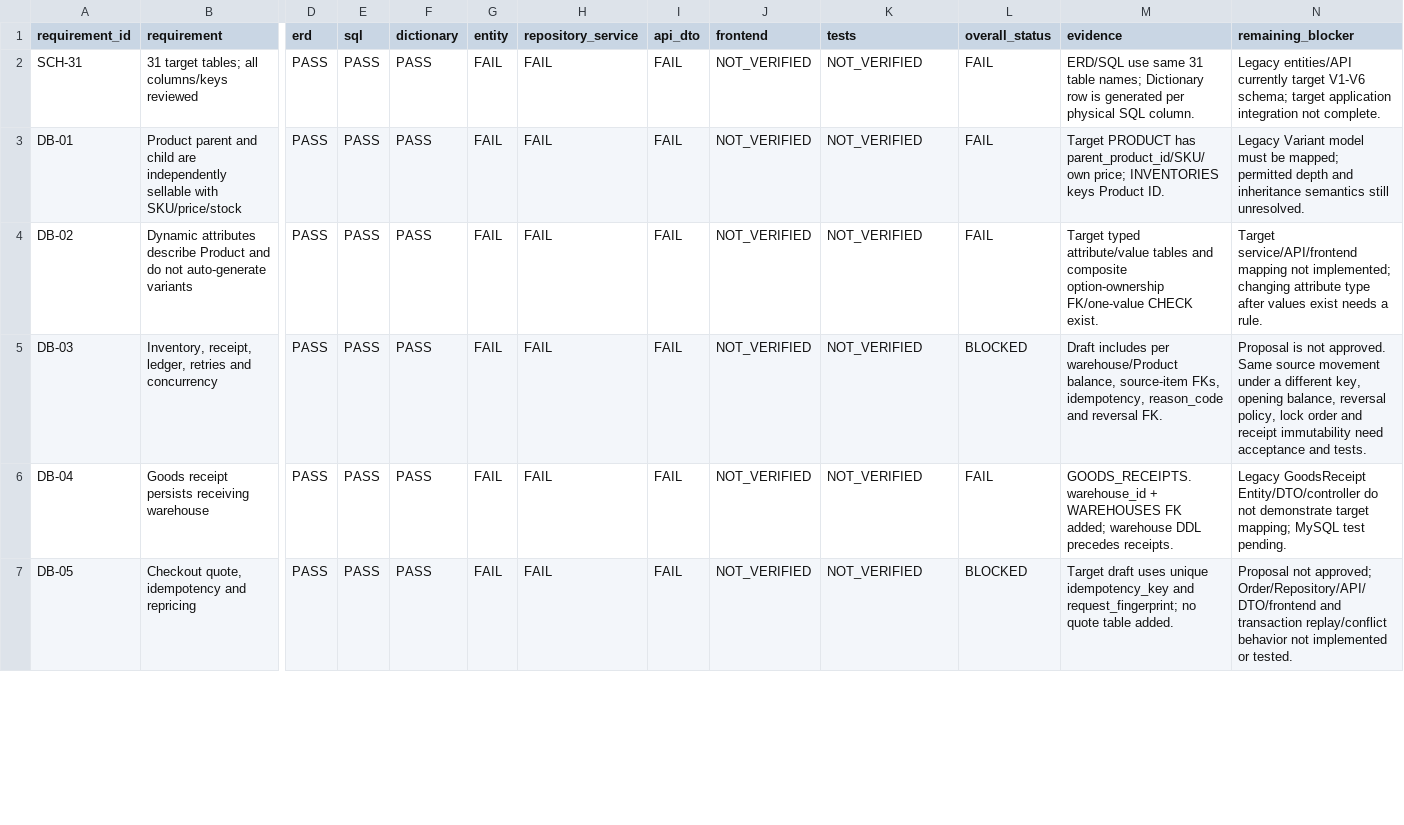
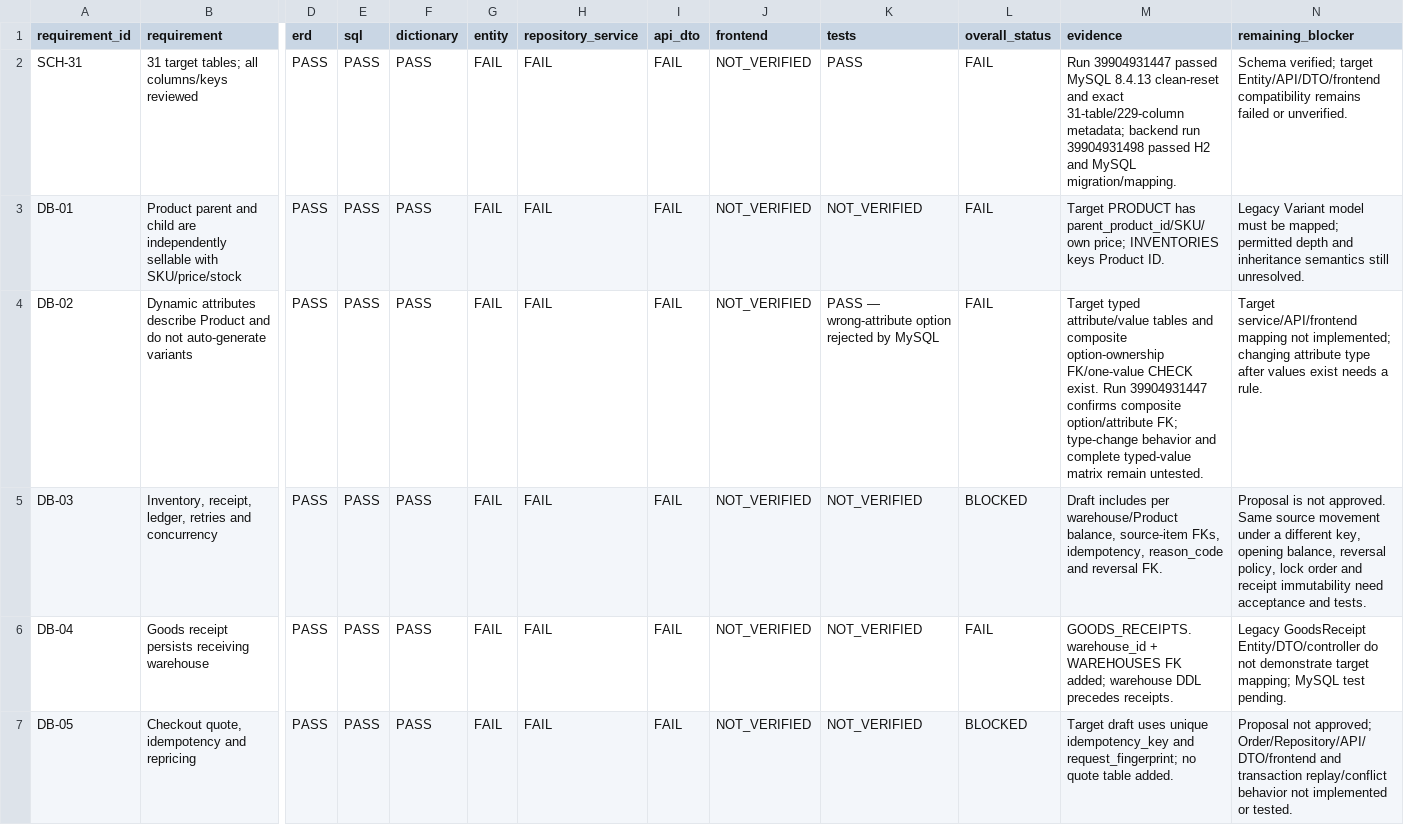
Before and after one commit to quangson2809/FIDO, a CSV file: docs/refactor-v2/p1/P1-traceability-matrix.csv, drawn as a sheet; only a part is shown, gaps mark what is left out; the diff covers the shown part only; the diff names each change by its address in the sheet, - before the commit and + after, or states it on an @@ line.

Commit message:
docs(p1): update traceability with actual CI outcomes

```diff
--- a/docs/refactor-v2/p1/P1-traceability-matrix.csv
+++ b/docs/refactor-v2/p1/P1-traceability-matrix.csv
-K2 (tests): NOT_VERIFIED
+K2 (tests): PASS
-M2 (evidence): ERD/SQL use same 31 table names; Dictionary row is generated per physical SQL column.
+M2 (evidence): Run 39904931447 passed MySQL 8.4.13 clean-reset and exact 31-table/229-column metadata; backend run 39904931498 passed H2 and MySQL migration/mapping.
-N2 (remaining_blocker): Legacy entities/API currently target V1-V6 schema; target application integration not complete.
+N2 (remaining_blocker): Schema verified; target Entity/API/DTO/frontend compatibility remains failed or unverified.
-K4 (tests): NOT_VERIFIED
+K4 (tests): PASS — wrong-attribute option rejected by MySQL
-M4 (evidence): …CHECK exist.
+M4 (evidence): …CHECK exist. Run 39904931447 confirms composite option/attribute FK; type-change behavior and complete typed-value matrix remain untested.
```
Also changed, not shown: 14 edited cells elsewhere in this file.
